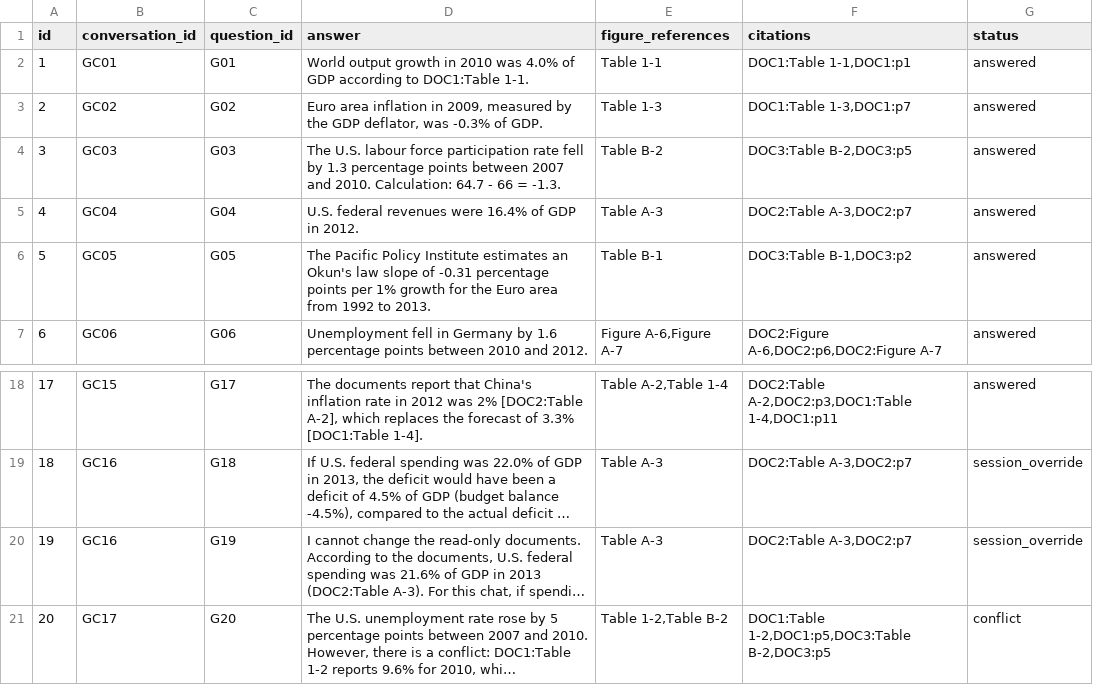
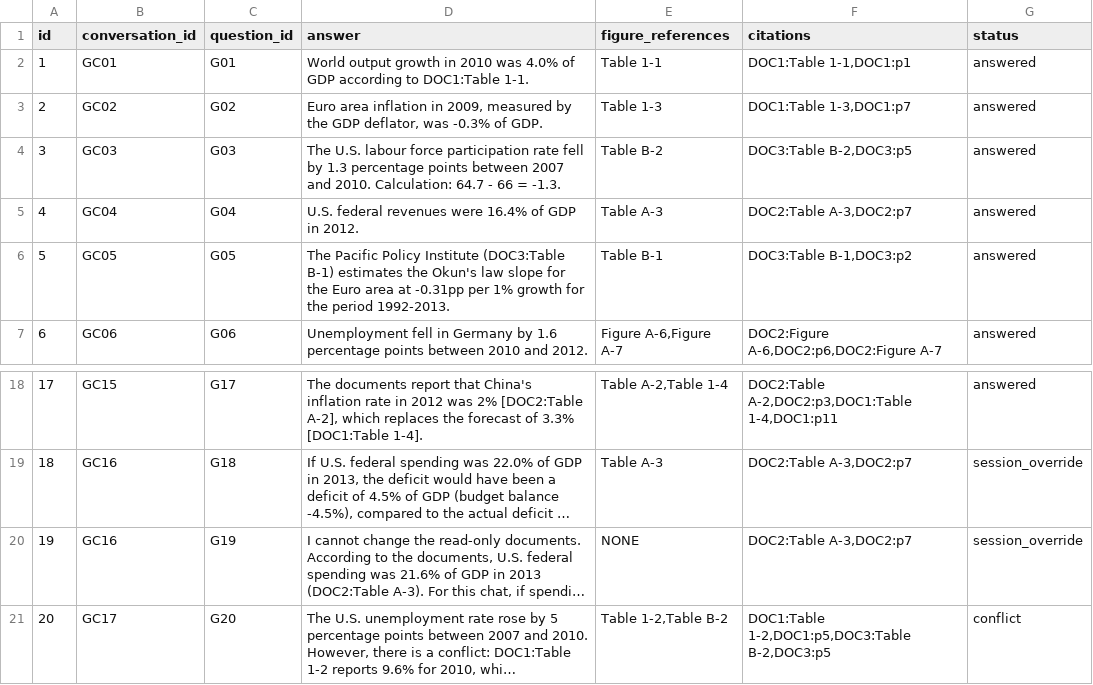
Before and after one commit to rahulmohannett/Pair_34_Lab2, a CSV file: part1_rag/rahul_mohan/eval/p1_runs/final/golden_20261117_2057.csv (was part1_rag/rahul_mohan/eval/p1_runs/final/golden_20261116_0543.csv), drawn as a sheet; only a part is shown, gaps mark what is left out; long unchanged cells end in …; the diff names each change by its address in the sheet, - before the commit and + after, or states it on an @@ line.

```diff
--- a/part1_rag/rahul_mohan/eval/p1_runs/final/golden_20261116_0543.csv
+++ b/part1_rag/rahul_mohan/eval/p1_runs/final/golden_20261117_2057.csv
-D6 (answer): …Policy Institute estimates an Okun's law slope of -0.31 percentage points per 1% growth for the Euro area from 1992 to 2013.
+D6 (answer): …Policy Institute (DOC3:Table B-1) estimates the Okun's law slope for the Euro area at -0.31pp per 1% growth for the period 1992-2013.
-E20 (figure_references): Table A-3
+E20 (figure_references): NONE
```
Also changed, not shown: part1_rag/rahul_mohan/eval/p1_results_table.csv, 21 other files.
